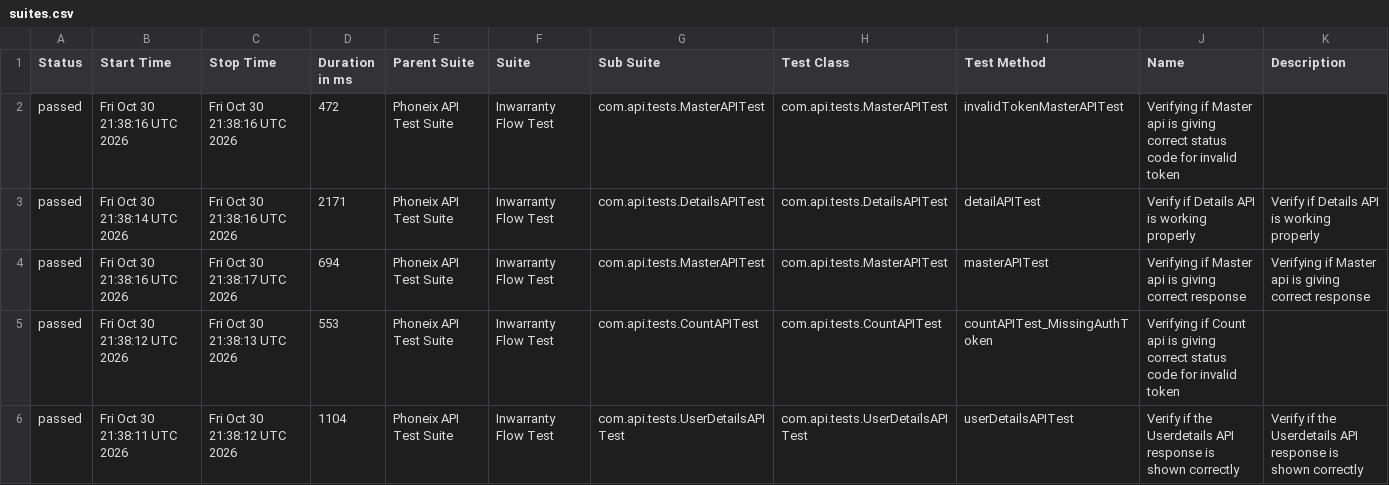
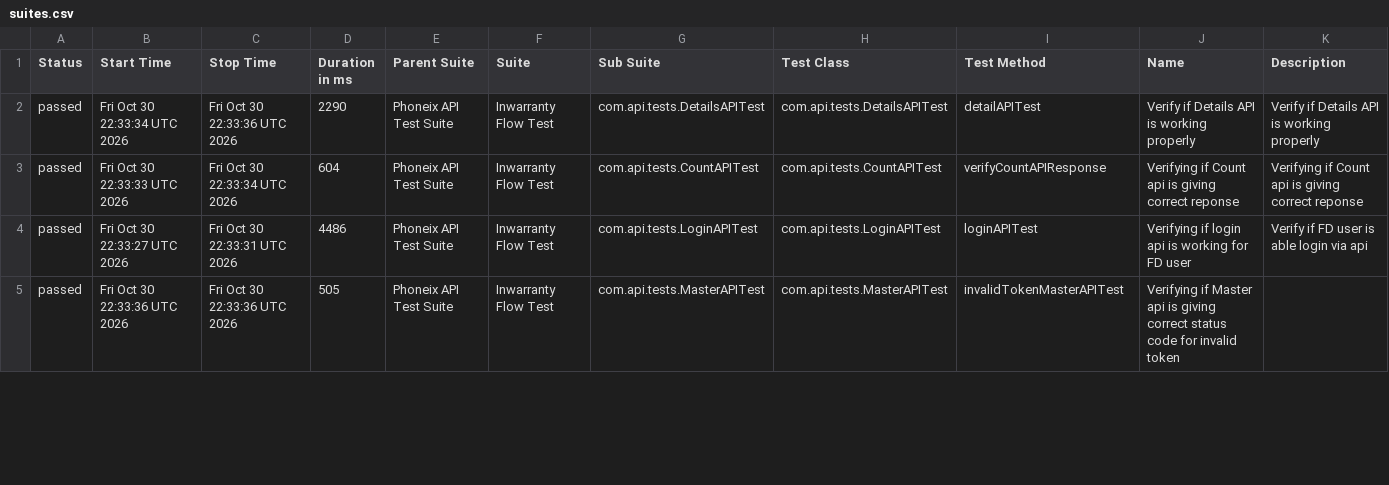
Before and after one commit to syed-sabir75/PhonexTestAutomationFramework, a CSV file: data/suites.csv, drawn as a sheet; only a part is shown; the diff covers the shown part only.

```diff
--- a/data/suites.csv
+++ b/data/suites.csv
@@ -1,6 +1,5 @@
 "Status","Start Time","Stop Time","Duration in ms","Parent Suite","Suite","Sub Suite","Test Class","Test Method","Name","Description"
-"passed","Fri Oct 30 21:38:16 UTC 2026","Fri Oct 30 21:38:16 UTC 2026","472","Phoneix API Test Suite","Inwarranty Flow Test","com.api.tests.MasterAPITest","com.api.tests.MasterAPITest","invalidTokenMasterAPITest","Verifying if Master api is giving correct status code for invalid token",""
-"passed","Fri Oct 30 21:38:14 UTC 2026","Fri Oct 30 21:38:16 UTC 2026","2171","Phoneix API Test Suite","Inwarranty Flow Test","com.api.tests.DetailsAPITest","com.api.tests.DetailsAPITest","detailAPITest","Verify if Details API is working properly","Verify if Details API is working properly"
-"passed","Fri Oct 30 21:38:16 UTC 2026","Fri Oct 30 21:38:17 UTC 2026","694","Phoneix API Test Suite","Inwarranty Flow Test","com.api.tests.MasterAPITest","com.api.tests.MasterAPITest","masterAPITest","Verifying if Master api is giving correct response","Verifying if Master api is giving correct response"
-"passed","Fri Oct 30 21:38:12 UTC 2026","Fri Oct 30 21:38:13 UTC 2026","553","Phoneix API Test Suite","Inwarranty Flow Test","com.api.tests.CountAPITest","com.api.tests.CountAPITest","countAPITest_MissingAuthToken","Verifying if Count api is giving correct status code for invalid token",""
-"passed","Fri Oct 30 21:38:11 UTC 2026","Fri Oct 30 21:38:12 UTC 2026","1104","Phoneix API Test Suite","Inwarranty Flow Test","com.api.tests.UserDetailsAPITest","com.api.tests.UserDetailsAPITest","userDetailsAPITest","Verify if the Userdetails API response is shown correctly","Verify if the Userdetails API response is shown correctly"
+"passed","Fri Oct 30 22:33:34 UTC 2026","Fri Oct 30 22:33:36 UTC 2026","2290","Phoneix API Test Suite","Inwarranty Flow Test","com.api.tests.DetailsAPITest","com.api.tests.DetailsAPITest","detailAPITest","Verify if Details API is working properly","Verify if Details API is working properly"
+"passed","Fri Oct 30 22:33:33 UTC 2026","Fri Oct 30 22:33:34 UTC 2026","604","Phoneix API Test Suite","Inwarranty Flow Test","com.api.tests.CountAPITest","com.api.tests.CountAPITest","verifyCountAPIResponse","Verifying if Count api is giving correct reponse","Verifying if Count api is giving correct reponse"
+"passed","Fri Oct 30 22:33:27 UTC 2026","Fri Oct 30 22:33:31 UTC 2026","4486","Phoneix API Test Suite","Inwarranty Flow Test","com.api.tests.LoginAPITest","com.api.tests.LoginAPITest","loginAPITest","Verifying if login api is working for FD user","Verify if FD user is able login via api"
+"passed","Fri Oct 30 22:33:36 UTC 2026","Fri Oct 30 22:33:36 UTC 2026","505","Phoneix API Test Suite","Inwarranty Flow Test","com.api.tests.MasterAPITest","com.api.tests.MasterAPITest","invalidTokenMasterAPITest","Verifying if Master api is giving correct status code for invalid token",""
```
Also changed, not shown: 1 added row and 19 edited cells elsewhere in this file, data/behaviors.csv, 51 other files.
